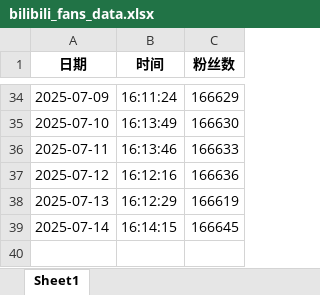
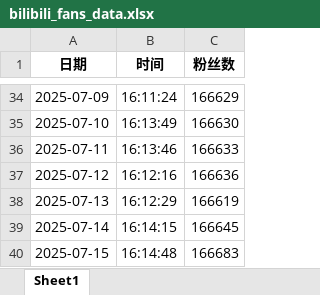
Before and after one commit to LichenKass-ShiZhou/bilibili-fans-tracker, an Excel workbook: bilibili_fans_data.xlsx, sheet Sheet1, drawn as a sheet; only a part is shown, gaps mark what is left out; values as stored, in another font and other column widths than the file's, no borders; the diff names each change by its address in the sheet, - before the commit and + after, or states it on an @@ line.

```diff
--- a/bilibili_fans_data.xlsx (sheet Sheet1)
+++ b/bilibili_fans_data.xlsx (sheet Sheet1)
+row 40: 2025-07-15 | 16:14:48 | 166683
```
